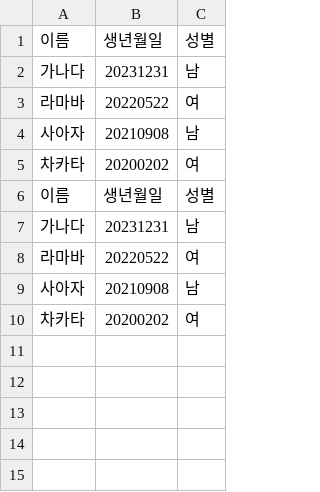
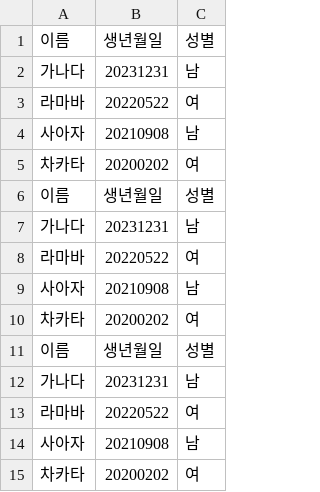
Before and after one commit to 6worry/sesac-ot, a CSV file: 11.13 test1/user.csv, drawn as a sheet; the diff names each change by its address in the sheet, - before the commit and + after, or states it on an @@ line.

```diff
--- a/11.13 test1/user.csv
+++ b/11.13 test1/user.csv
+row 11: 이름 | 생년월일 | 성별
+row 12: 가나다 | 20231231 | 남
+row 13: 라마바 | 20220522 | 여
+row 14: 사아자 | 20210908 | 남
+row 15: 차카타 | 20200202 | 여
```
Also changed, not shown: 5 other files.
